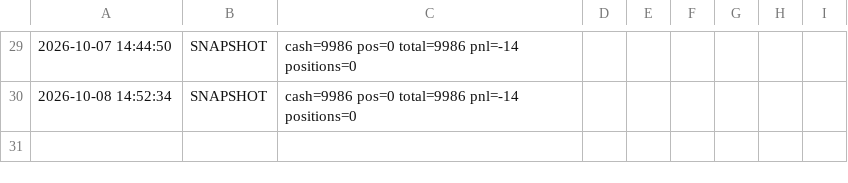
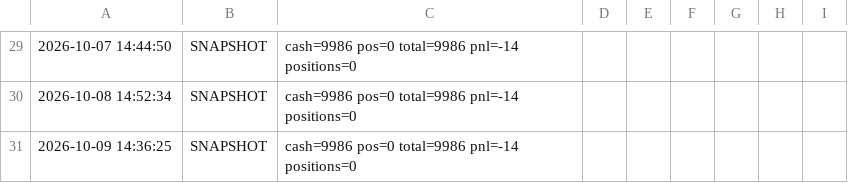
Before and after one commit to woshi5052/zcode-Agu, a CSV file: position/paper_log.csv, drawn as a sheet; only a part is shown, gaps mark what is left out; the diff names each change by its address in the sheet, - before the commit and + after, or states it on an @@ line.

```diff
--- a/position/paper_log.csv
+++ b/position/paper_log.csv
+row 31: 2026-10-09 14:36:25 | SNAPSHOT | cash=9986 pos=0 total=9986 pnl=-14 positions=0
```
Also changed, not shown: 3 other files.
